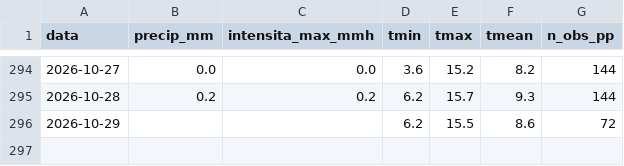
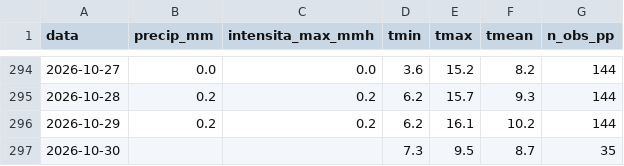
Before and after one commit to EbbeneTriglav/dati_idro, a CSV file: dati/Cornalita_arpa_giornaliero.csv, drawn as a sheet; only a part is shown, gaps mark what is left out.

```diff
--- a/dati/Cornalita_arpa_giornaliero.csv
+++ b/dati/Cornalita_arpa_giornaliero.csv
@@ -295,2 +295,3 @@ data;precip_mm;intensita_max_mmh;tmin;tmax;tmean;n_obs_pp
 2026-10-28;0.2;0.2;6.2;15.7;9.3;144
-2026-10-29;;;6.2;15.5;8.6;72
+2026-10-29;0.2;0.2;6.2;16.1;10.2;144
+2026-10-30;;;7.3;9.5;8.7;35
```
